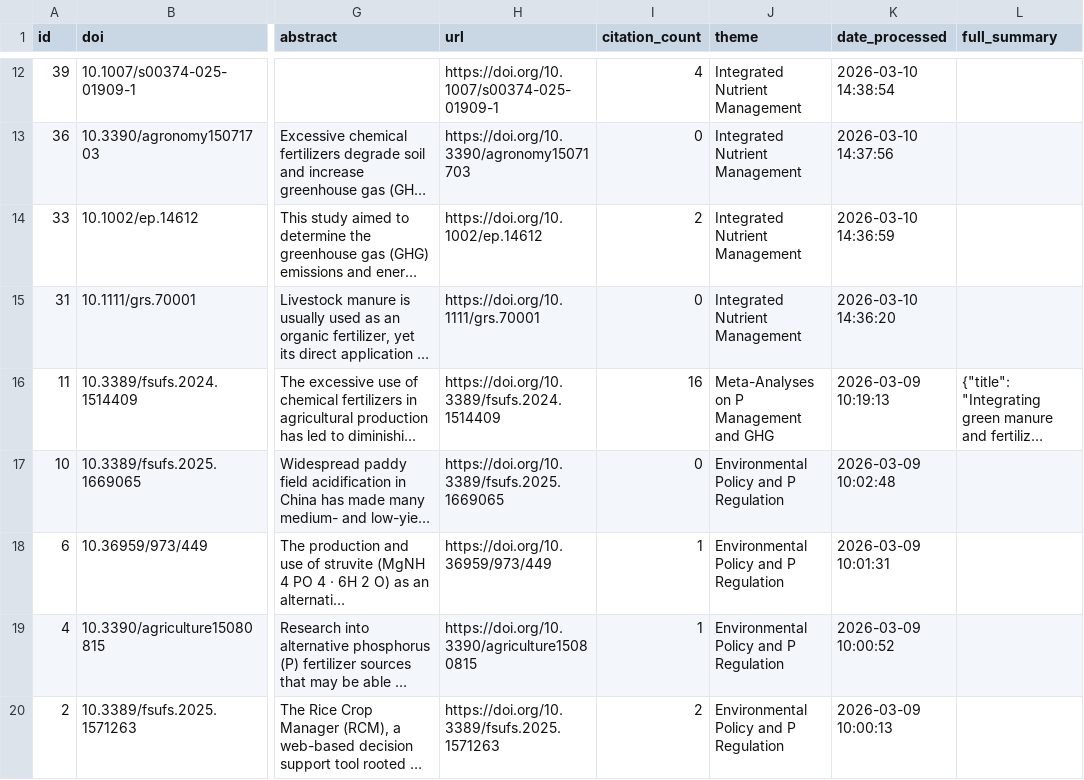
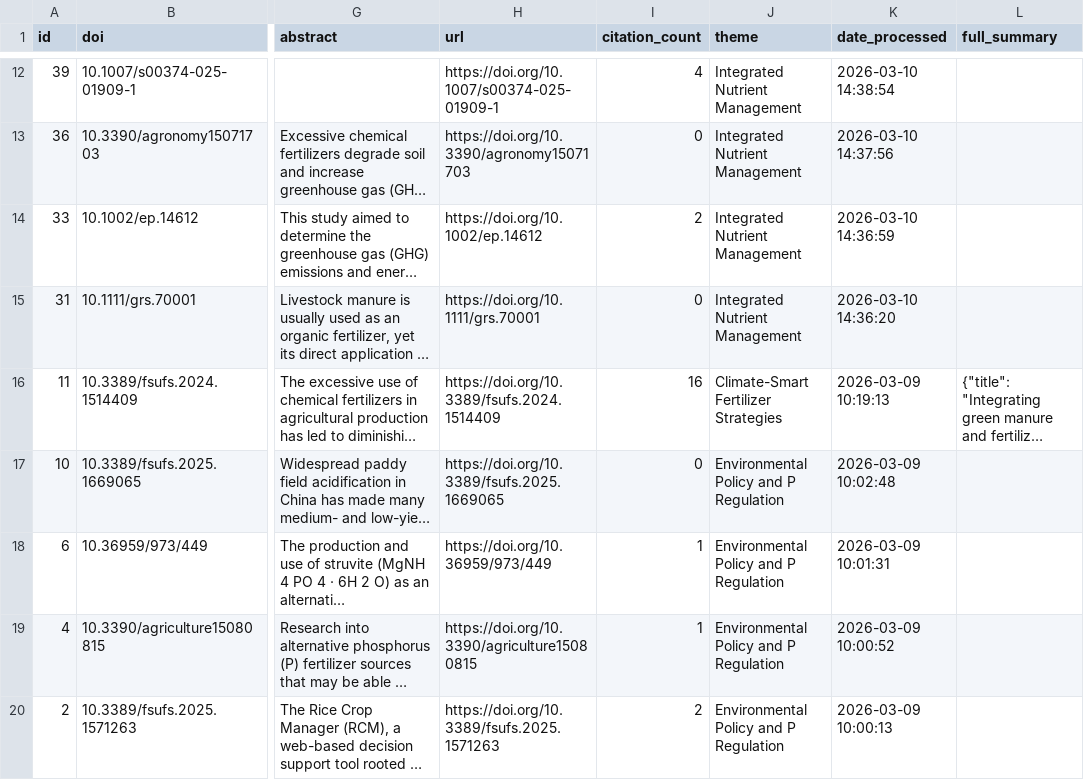
Before and after one commit to medboullouz1-alt/phosphorus-research-agent-, a CSV file: data/papers_database.csv, drawn as a sheet; only a part is shown, gaps mark what is left out; long unchanged cells end in …; the diff names each change by its address in the sheet, - before the commit and + after, or states it on an @@ line.

```diff
--- a/data/papers_database.csv
+++ b/data/papers_database.csv
-J16 (theme): Meta-Analyses on P Management and GHG
+J16 (theme): Climate-Smart Fertilizer Strategies
```
Also changed, not shown: 2 other files.
